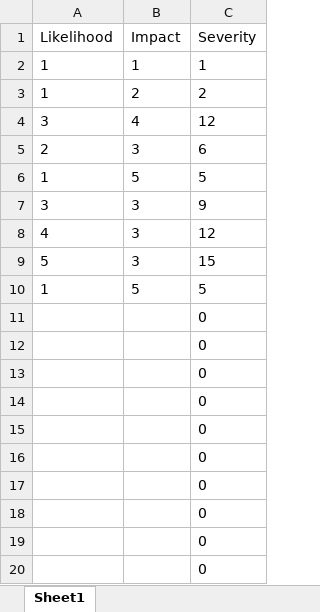
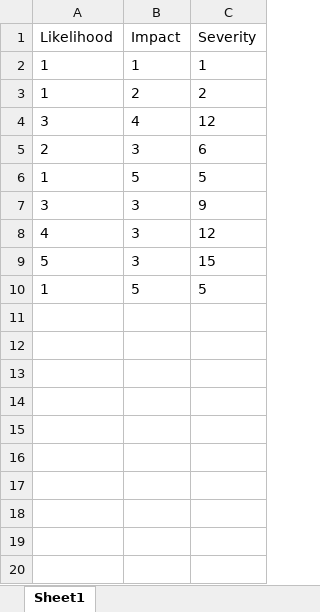
Before and after one commit to SylverSea/ENG1-group-3.9, an Excel workbook: Risk Register Data.xlsx, sheet Sheet1, drawn as a sheet; values as stored, in another font and other column widths than the file's, no borders; charts and pictures and conditional formats not drawn; the diff names each change by its address in the sheet, - before the commit and + after, or states it on an @@ line.

Commit message:
Removd empty rows from rsik data

```diff
--- a/Risk Register Data.xlsx (sheet Sheet1)
+++ b/Risk Register Data.xlsx (sheet Sheet1)
-row 11:  |  | 0
-row 12:  |  | 0
-row 13:  |  | 0
-row 14:  |  | 0
-row 15:  |  | 0
-row 16:  |  | 0
-row 17:  |  | 0
-row 18:  |  | 0
-row 19:  |  | 0
-row 20:  |  | 0
```
Also changed, not shown: charts or pictures.
